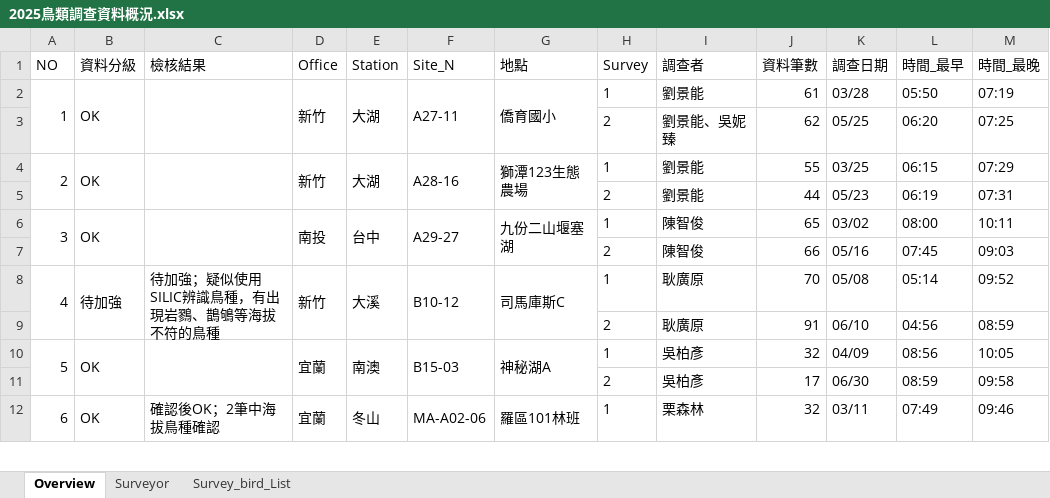
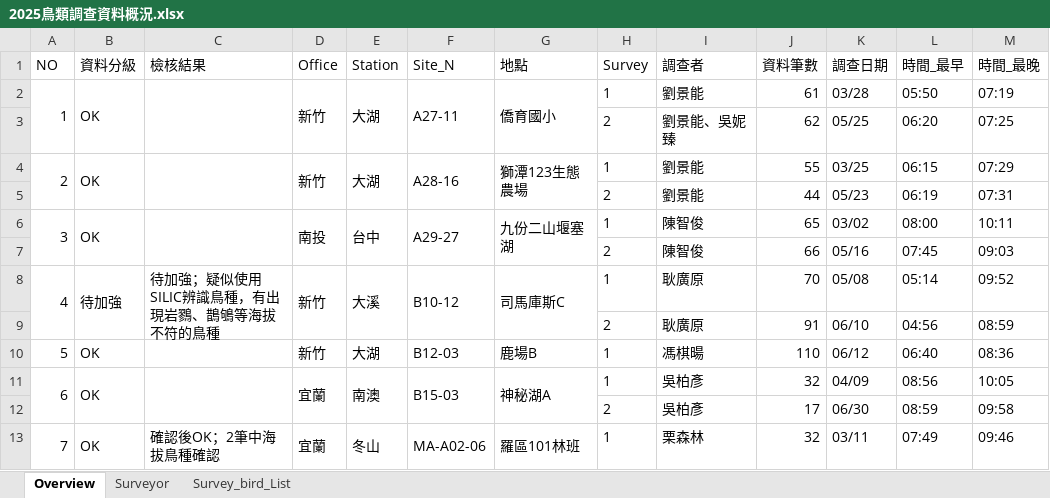
Before and after one commit to wetinhsu/Macaca-population-trend, an Excel workbook: Report of Foresty_20251127/2025鳥類調查資料概況.xlsx, sheet Overview, drawn as a sheet; only a part is shown; values as stored, in another font and other column widths than the file's, no borders; addresses are those after the commit; the diff names each change by its address in the sheet, - before the commit and + after, or states it on an @@ line.

```diff
--- a/Report of Foresty_20251127/2025鳥類調查資料概況.xlsx (sheet Overview)
+++ b/Report of Foresty_20251127/2025鳥類調查資料概況.xlsx (sheet Overview)
+row 10: 5 | OK |  | 新竹 | 大湖 | B12-03 | 鹿場B | 1 | 馮棋暘 | 110 | 06/12 | 06:40 | 08:36
@@ column A (NO) renumbered between rows 11 and 95 @@
```
Also changed, not shown: sheet Survey_bird_List, sheet Surveyor, 2025檢核後優等的資料_20251127.xlsx, data/raw/FORESTRYdata/2025/林業署獼猴調查樣區列表.xlsx, 8 other files.
